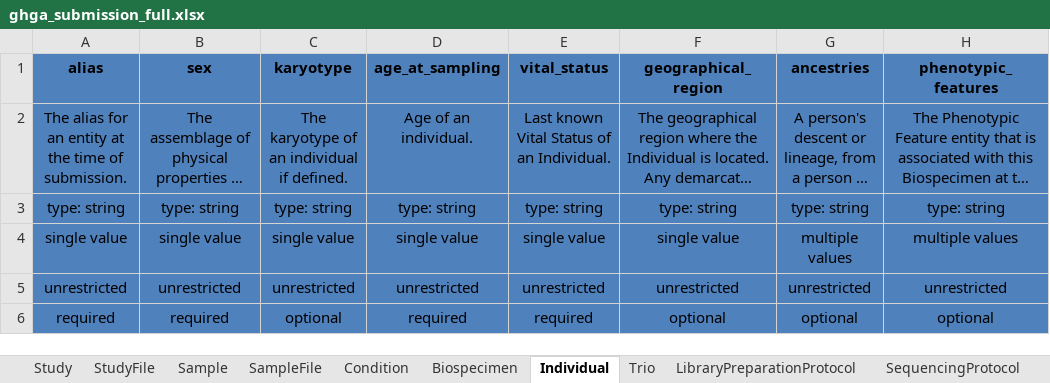
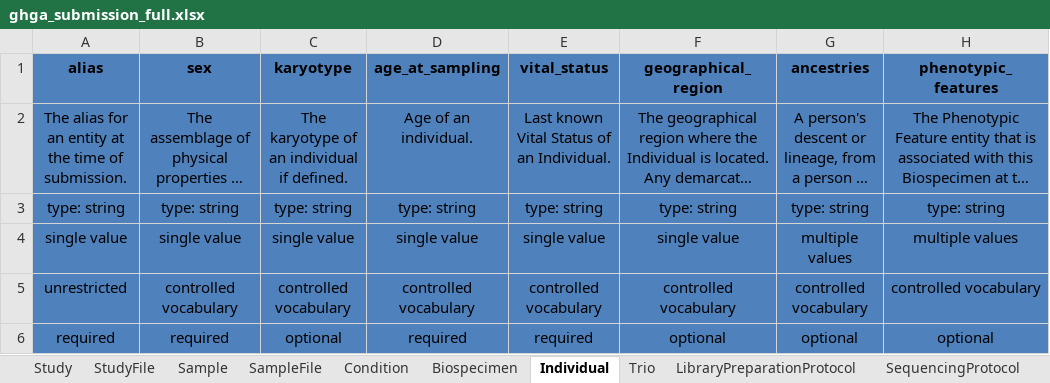
Before and after one commit to ghga-de/ghga-metadata-schema, an Excel workbook: spreadsheets/ghga_submission_full.xlsx, sheet Individual, drawn as a sheet; long unchanged cells end in …; values as stored, in another font and other column widths than the file's, no borders; the diff names each change by its address in the sheet, - before the commit and + after, or states it on an @@ line.

```diff
--- a/spreadsheets/ghga_submission_full.xlsx (sheet Individual)
+++ b/spreadsheets/ghga_submission_full.xlsx (sheet Individual)
-B5 (sex): unrestricted
+B5 (sex): controlled vocabulary
-C5 (karyotype): unrestricted
+C5 (karyotype): controlled vocabulary
-D5 (age_at_sampling): unrestricted
+D5 (age_at_sampling): controlled vocabulary
-E5 (vital_status): unrestricted
+E5 (vital_status): controlled vocabulary
-F5 (geographical_region): unrestricted
+F5 (geographical_region): controlled vocabulary
-G5 (ancestries): unrestricted
+G5 (ancestries): controlled vocabulary
-H5 (phenotypic_features): unrestricted
+H5 (phenotypic_features): controlled vocabulary
```
Also changed, not shown: sheet AnalysisProcess, sheet LibraryPreparationProtocol, sheet Trio, sheet SequencingProtocol, sheet StudyFile, sheet SampleFile, 11 more sheets, spreadsheets/ghga_submission_individual.xlsx, spreadsheets/ghga_submission_minimal.xlsx, 3 other files.
